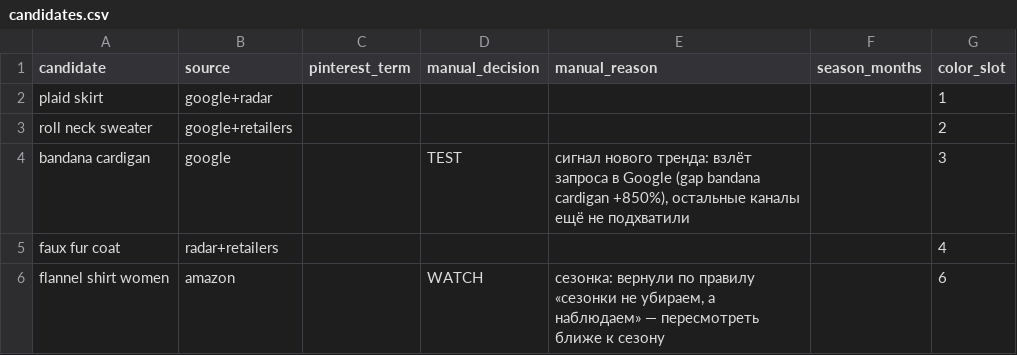
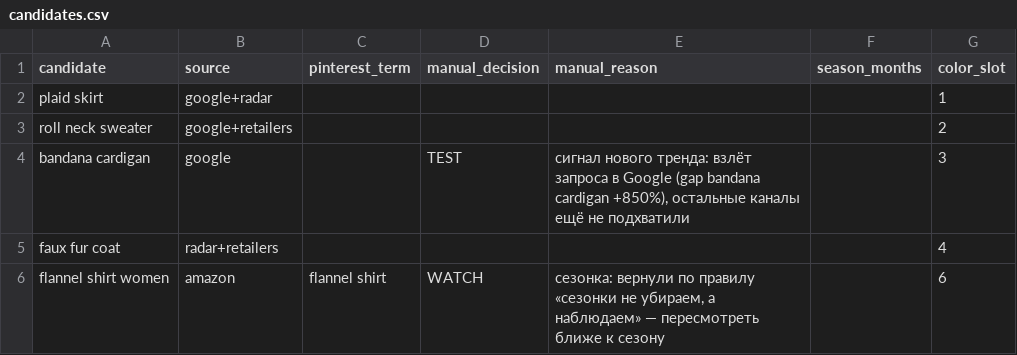
Before and after one commit to viiiitaaaaa/automation-scripts, a CSV file: fashion-trend-radar/config/candidates.csv, drawn as a sheet.

```diff
--- a/fashion-trend-radar/config/candidates.csv
+++ b/fashion-trend-radar/config/candidates.csv
@@ -5,2 +5,2 @@ bandana cardigan,google,,TEST,"сигнал нового тренда: взлё
 faux fur coat,radar+retailers,,,,,4
-flannel shirt women,amazon,,WATCH,"сезонка: вернули по правилу «сезонки не убираем, а наблюдаем» — пересмотреть ближе к сезону",,6
+flannel shirt women,amazon,flannel shirt,WATCH,"сезонка: вернули по правилу «сезонки не убираем, а наблюдаем» — пересмотреть ближе к сезону",,6
```
Also changed, not shown: 2 other files.
